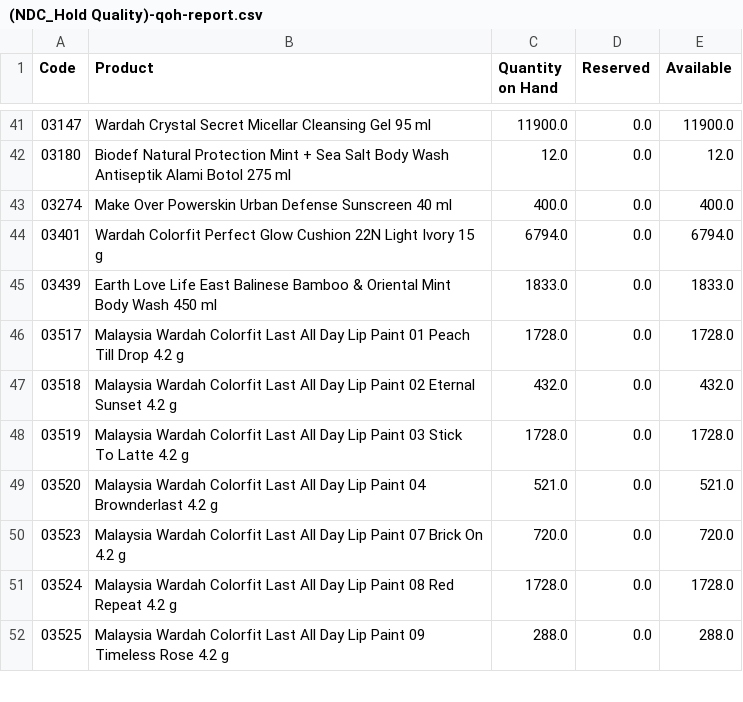
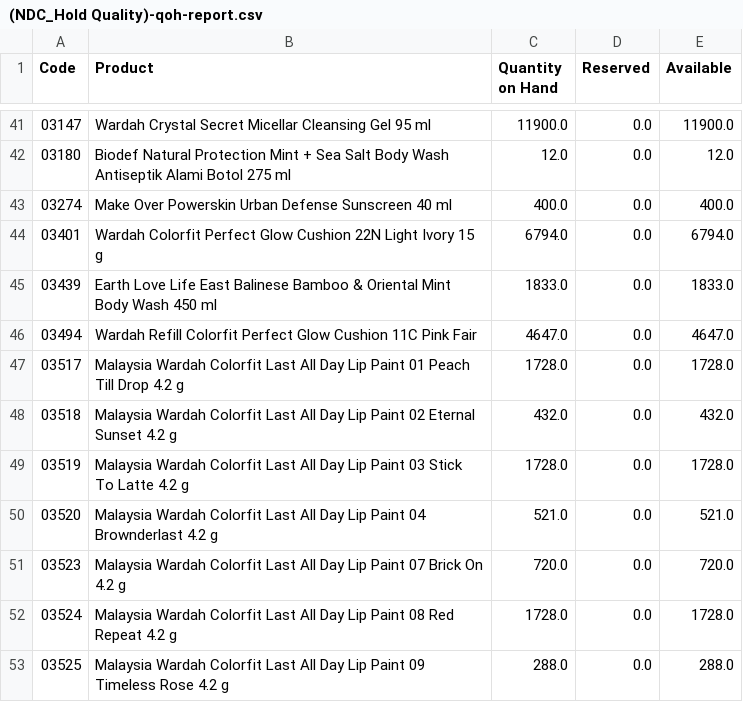
Before and after one commit to DekyHairudin/Deky, a CSV file: RPA/1. Data Stock NDC/(NDC_Hold Quality)-qoh-report.csv, drawn as a sheet; only a part is shown, gaps mark what is left out.

```diff
--- a/RPA/1. Data Stock NDC/(NDC_Hold Quality)-qoh-report.csv
+++ b/RPA/1. Data Stock NDC/(NDC_Hold Quality)-qoh-report.csv
@@ -45,2 +45,3 @@ Code,Product,Quantity on Hand,Reserved,Available
 03439,Earth Love Life East Balinese Bamboo & Oriental Mint Body Wash 450 ml,1833.0,0.0,1833.0
+03494,Wardah Refill Colorfit Perfect Glow Cushion 11C Pink Fair,4647.0,0.0,4647.0
 03517,Malaysia Wardah Colorfit Last All Day Lip Paint 01 Peach Till Drop 4.2 g,1728.0,0.0,1728.0
```
Also changed, not shown: RPA/1. Data Stock NDC/(NDC_Nearly Expired 4-6 Months)-qoh-report.csv, RPA/1. Data Stock NDC/(NDC_Promotion)-qoh-report.csv, 13 other files.
